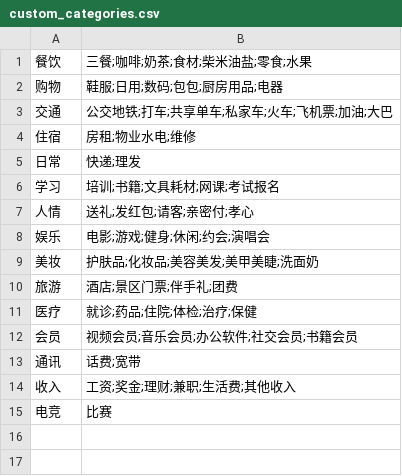
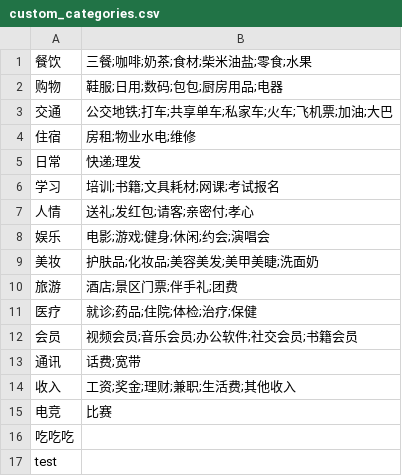
Before and after one commit to eberryy/BudgetManager, a CSV file: custom_categories.csv, drawn as a sheet.

```diff
--- a/custom_categories.csv
+++ b/custom_categories.csv
@@ -15 +15,3 @@
 电竞,比赛
+吃吃吃,
+test,
```
Also changed, not shown: budget_data.csv, 6 other files.
